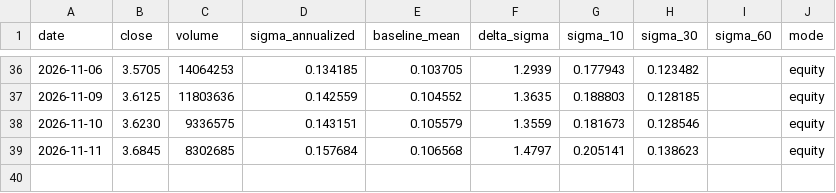
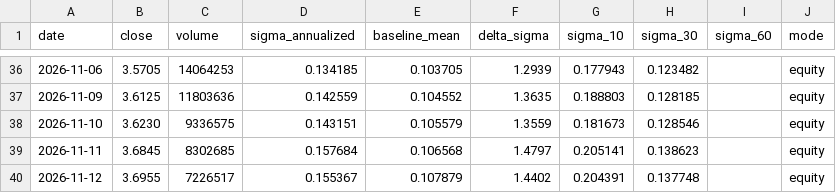
Before and after one commit to ruicsh/vallmon, a CSV file: data/delta_sigma.csv, drawn as a sheet; only a part is shown, gaps mark what is left out; the diff names each change by its address in the sheet, - before the commit and + after, or states it on an @@ line.

```diff
--- a/data/delta_sigma.csv
+++ b/data/delta_sigma.csv
+row 40: 2026-11-12 | 3.6955 | 7226517 | 0.155367 | 0.107879 | 1.4402 | 0.204391 | 0.137748 |  | equity
```
Also changed, not shown: 1 other file.
